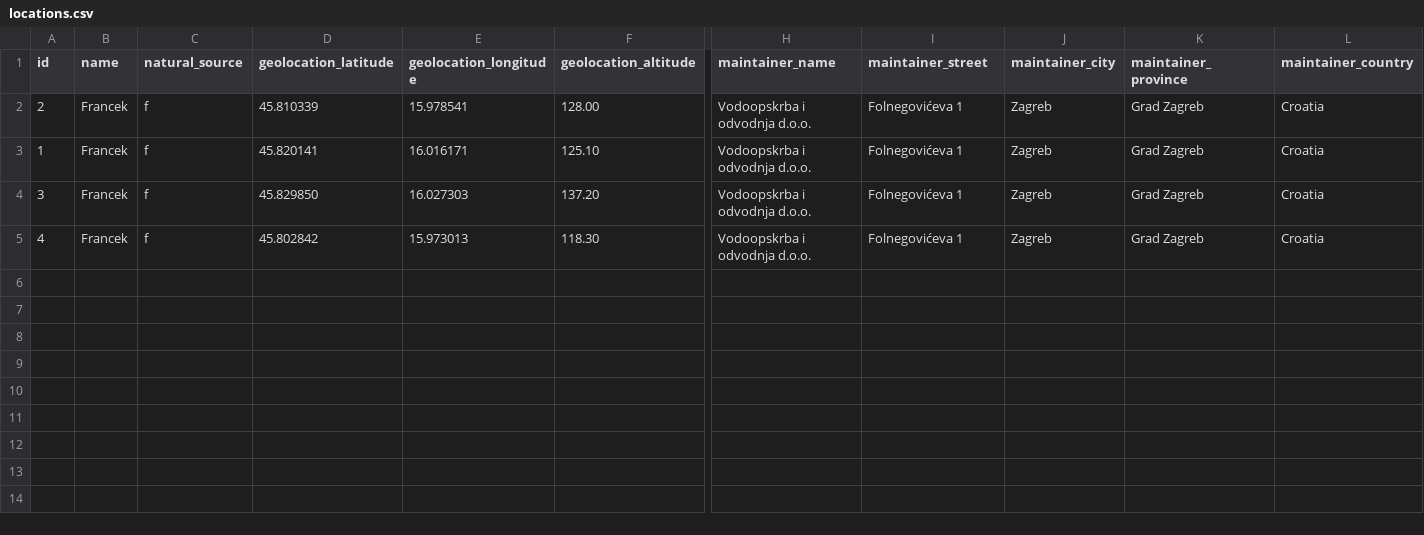
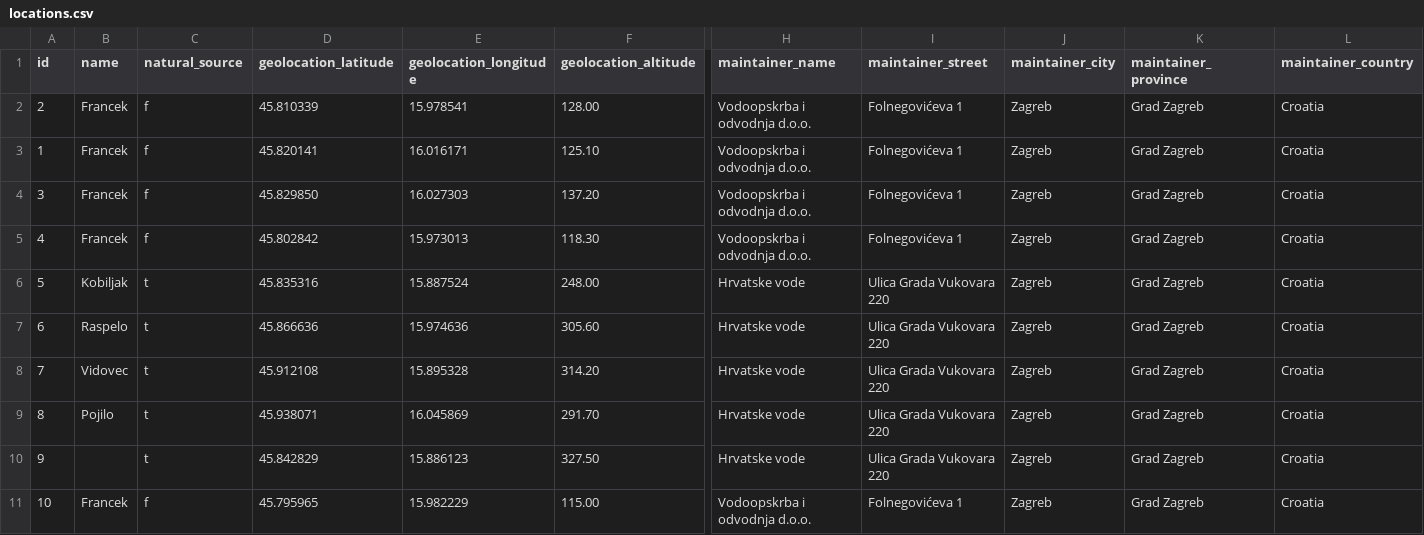
Before and after one commit to plavy/lokacije-pitke-vode, a CSV file: locations.csv, drawn as a sheet; only a part is shown, gaps mark what is left out; rows hold the shown columns only; the diff names each change by its address in the sheet, - before the commit and + after, or states it on an @@ line.

```diff
--- a/locations.csv
+++ b/locations.csv
+row 6: 5 | Kobiljak | t | 45.835316 | 15.887524 | 248.00 | Hrvatske vode | Ulica Grada Vukovara 220 | Zagreb | Grad Zagreb | Croatia
+row 7: 6 | Raspelo | t | 45.866636 | 15.974636 | 305.60 | Hrvatske vode | Ulica Grada Vukovara 220 | Zagreb | Grad Zagreb | Croatia
+row 8: 7 | Vidovec | t | 45.912108 | 15.895328 | 314.20 | Hrvatske vode | Ulica Grada Vukovara 220 | Zagreb | Grad Zagreb | Croatia
+row 9: 8 | Pojilo | t | 45.938071 | 16.045869 | 291.70 | Hrvatske vode | Ulica Grada Vukovara 220 | Zagreb | Grad Zagreb | Croatia
+row 10: 9 |  | t | 45.842829 | 15.886123 | 327.50 | Hrvatske vode | Ulica Grada Vukovara 220 | Zagreb | Grad Zagreb | Croatia
+row 11: 10 | Francek | f | 45.795965 | 15.982229 | 115.00 | Vodoopskrba i odvodnja d.o.o. | Folnegovićeva 1 | Zagreb | Grad Zagreb | Croatia
```
Also changed, not shown: 3 other files.
